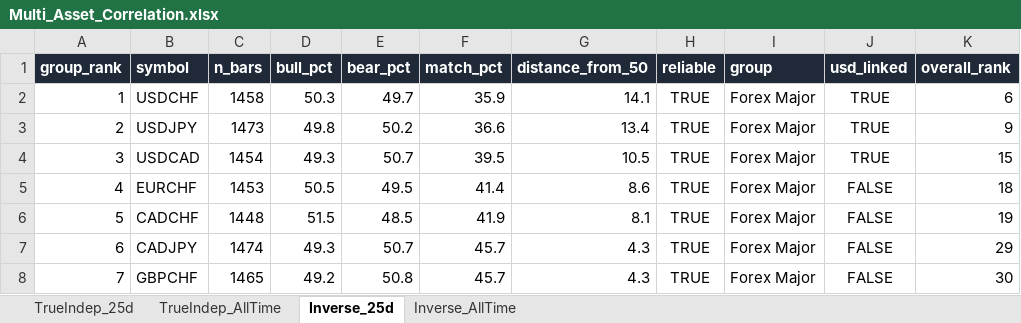
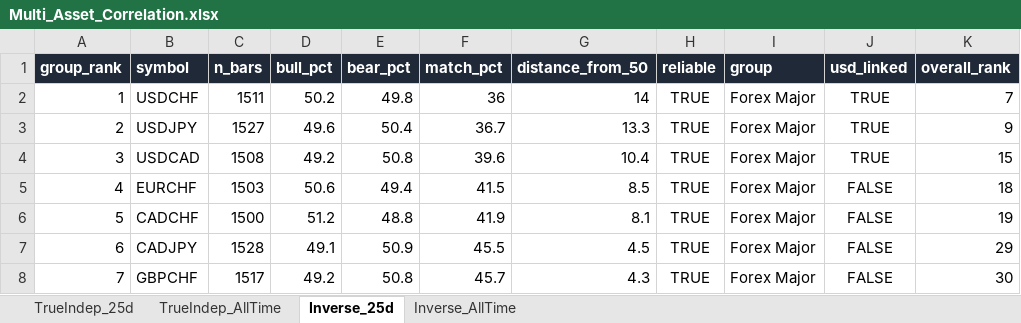
Before and after one commit to Jamesssurfer/Multi_Assets_Correlation, an Excel workbook: output/Multi_Asset_Correlation.xlsx, sheet Inverse_25d, drawn as a sheet; only a part is shown; values as stored, in another font and other column widths than the file's, no borders; the diff covers the shown part only; the diff names each change by its address in the sheet, - before the commit and + after, or states it on an @@ line.

```diff
--- a/output/Multi_Asset_Correlation.xlsx (sheet Inverse_25d)
+++ b/output/Multi_Asset_Correlation.xlsx (sheet Inverse_25d)
-C2 (n_bars): 1458
+C2 (n_bars): 1511
-D2 (bull_pct): 50.3
+D2 (bull_pct): 50.2
-E2 (bear_pct): 49.7
+E2 (bear_pct): 49.8
-F2 (match_pct): 35.9
+F2 (match_pct): 36
-G2 (distance_from_50): 14.1
+G2 (distance_from_50): 14
-K2 (overall_rank): 6
+K2 (overall_rank): 7
-C3 (n_bars): 1473
+C3 (n_bars): 1527
-D3 (bull_pct): 49.8
+D3 (bull_pct): 49.6
-E3 (bear_pct): 50.2
+E3 (bear_pct): 50.4
-F3 (match_pct): 36.6
+F3 (match_pct): 36.7
-G3 (distance_from_50): 13.4
+G3 (distance_from_50): 13.3
-C4 (n_bars): 1454
+C4 (n_bars): 1508
-D4 (bull_pct): 49.3
+D4 (bull_pct): 49.2
-E4 (bear_pct): 50.7
+E4 (bear_pct): 50.8
-F4 (match_pct): 39.5
+F4 (match_pct): 39.6
-G4 (distance_from_50): 10.5
+G4 (distance_from_50): 10.4
-C5 (n_bars): 1453
+C5 (n_bars): 1503
-D5 (bull_pct): 50.5
+D5 (bull_pct): 50.6
-E5 (bear_pct): 49.5
+E5 (bear_pct): 49.4
-F5 (match_pct): 41.4
+F5 (match_pct): 41.5
-G5 (distance_from_50): 8.6
+G5 (distance_from_50): 8.5
-C6 (n_bars): 1448
+C6 (n_bars): 1500
-D6 (bull_pct): 51.5
+D6 (bull_pct): 51.2
-E6 (bear_pct): 48.5
+E6 (bear_pct): 48.8
-C7 (n_bars): 1474
+C7 (n_bars): 1528
-D7 (bull_pct): 49.3
+D7 (bull_pct): 49.1
-E7 (bear_pct): 50.7
+E7 (bear_pct): 50.9
-F7 (match_pct): 45.7
+F7 (match_pct): 45.5
-G7 (distance_from_50): 4.3
+G7 (distance_from_50): 4.5
-C8 (n_bars): 1465
+C8 (n_bars): 1517
```
Also changed, not shown: 9 added rows, 9 removed rows and 372 edited cells elsewhere in this sheet, sheet TrueIndep_25d, sheet Inverse_AllTime, sheet TrueIndep_AllTime.
